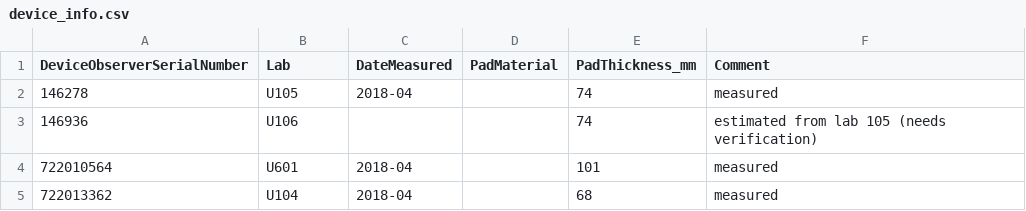
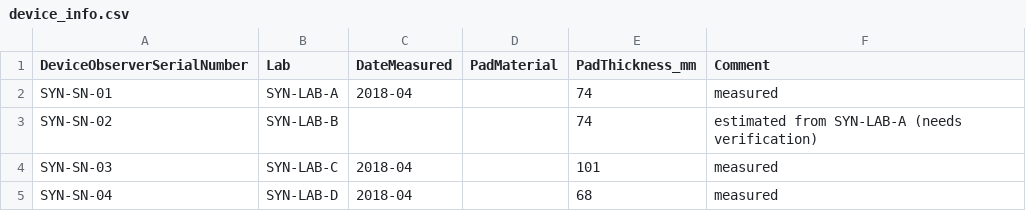
Before and after one commit to kgrizz-git/GUISkinDose, a CSV file: src/guiskindose/table_data/device_info.csv, drawn as a sheet.

Commit message:
feat: correction-data Phase A (manifest, validation, device_info substitution)
Manifest JSON + MANIFEST.in packaging; correction_validation.py; device_info synthetic tokens; fixture comment corrected; phi-scan baseline refreshed. Zero behavior change.

```diff
--- a/src/guiskindose/table_data/device_info.csv
+++ b/src/guiskindose/table_data/device_info.csv
@@ -1,5 +1,5 @@
 DeviceObserverSerialNumber,Lab,DateMeasured,PadMaterial,PadThickness_mm,Comment
-146278,U105,2018-04,,74,measured
-146936,U106,,,74,estimated from lab 105 (needs verification)
-722010564,U601,2018-04,,101,measured
-722013362,U104,2018-04,,68,measured
+SYN-SN-01,SYN-LAB-A,2018-04,,74,measured
+SYN-SN-02,SYN-LAB-B,,,74,estimated from SYN-LAB-A (needs verification)
+SYN-SN-03,SYN-LAB-C,2018-04,,101,measured
+SYN-SN-04,SYN-LAB-D,2018-04,,68,measured
```
Also changed, not shown: 11 other files.
